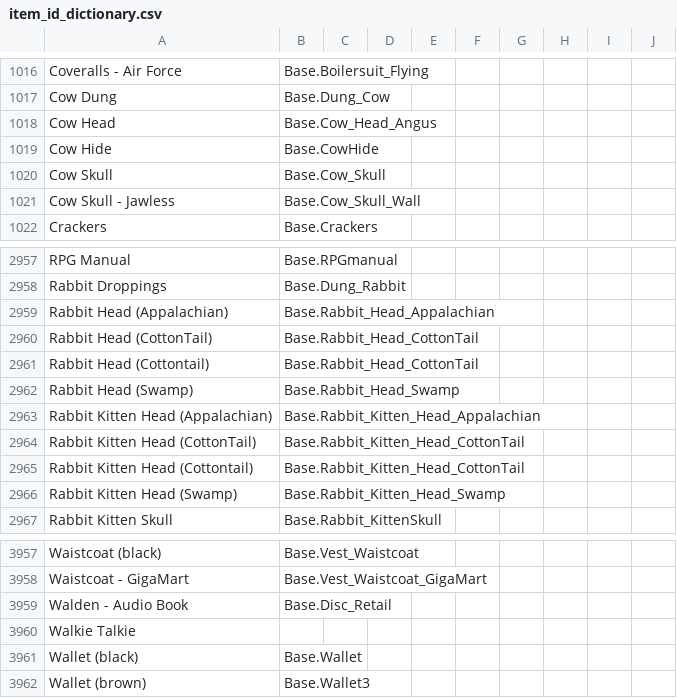
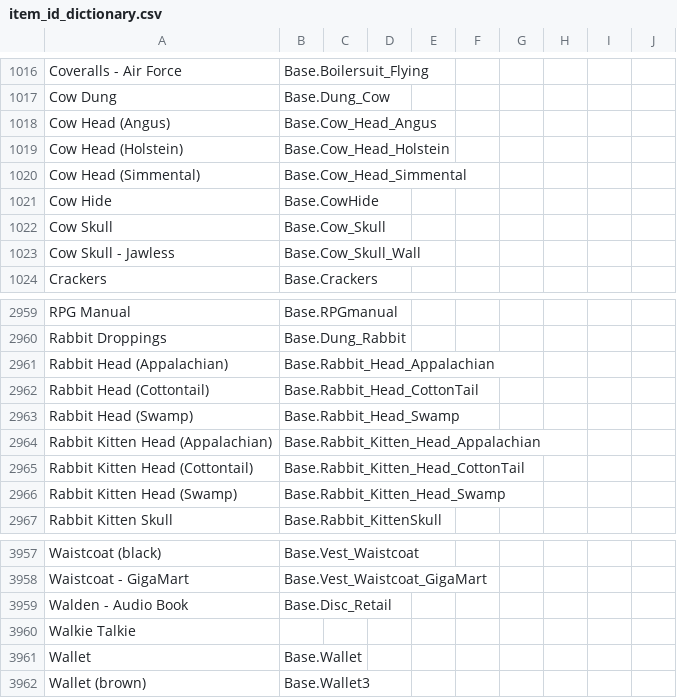
Before and after one commit to Vaileasys/pz-wiki_parser, a CSV file: resources/item_id_dictionary.csv, drawn as a sheet; only a part is shown, gaps mark what is left out; the diff covers the shown part only.

```diff
--- a/resources/item_id_dictionary.csv
+++ b/resources/item_id_dictionary.csv
@@ -1017,3 +1017,5 @@ Coveralls - Air Force,Base.Boilersuit_Flying,,,,,,,,
 Cow Dung,Base.Dung_Cow,,,,,,,,
-Cow Head,Base.Cow_Head_Angus,,,,,,,,
+Cow Head (Angus),Base.Cow_Head_Angus,,,,,,,,
+Cow Head (Holstein),Base.Cow_Head_Holstein,,,,,,,,
+Cow Head (Simmental),Base.Cow_Head_Simmental,,,,,,,,
 Cow Hide,Base.CowHide,,,,,,,,
@@ -2959,3 +2961,2 @@ Rabbit Droppings,Base.Dung_Rabbit,,,,,,,,
 Rabbit Head (Appalachian),Base.Rabbit_Head_Appalachian,,,,,,,,
-Rabbit Head (CottonTail),Base.Rabbit_Head_CottonTail,,,,,,,,
 Rabbit Head (Cottontail),Base.Rabbit_Head_CottonTail,,,,,,,,
@@ -2963,3 +2964,2 @@ Rabbit Head (Swamp),Base.Rabbit_Head_Swamp,,,,,,,,
 Rabbit Kitten Head (Appalachian),Base.Rabbit_Kitten_Head_Appalachian,,,,,,,,
-Rabbit Kitten Head (CottonTail),Base.Rabbit_Kitten_Head_CottonTail,,,,,,,,
 Rabbit Kitten Head (Cottontail),Base.Rabbit_Kitten_Head_CottonTail,,,,,,,,
@@ -3960,3 +3960,3 @@ Walden - Audio Book,Base.Disc_Retail,,,,,,,,
 Walkie Talkie,,,,,,,,,
-Wallet (black),Base.Wallet,,,,,,,,
+Wallet,Base.Wallet,,,,,,,,
 Wallet (brown),Base.Wallet3,,,,,,,,
```
Also changed, not shown: 25 edited cells elsewhere in this file.
